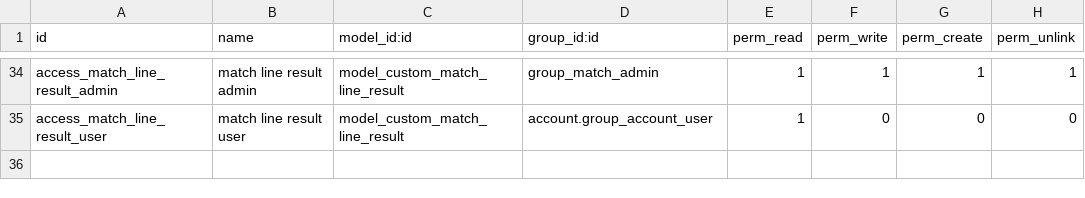
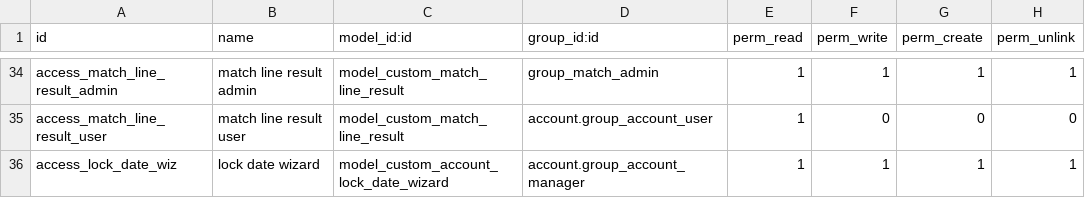
Before and after one commit to sarangrumah/odoo-platform, a CSV file: addons/ee_gap/custom_accounting_full/security/ir.model.access.csv, drawn as a sheet; only a part is shown, gaps mark what is left out; the diff names each change by its address in the sheet, - before the commit and + after, or states it on an @@ line.

```diff
--- a/addons/ee_gap/custom_accounting_full/security/ir.model.access.csv
+++ b/addons/ee_gap/custom_accounting_full/security/ir.model.access.csv
+row 36: access_lock_date_wiz | lock date wizard | model_custom_account_lock_date_wizard | account.group_account_manager | 1 | 1 | 1 | 1
```
Also changed, not shown: 16 other files.
